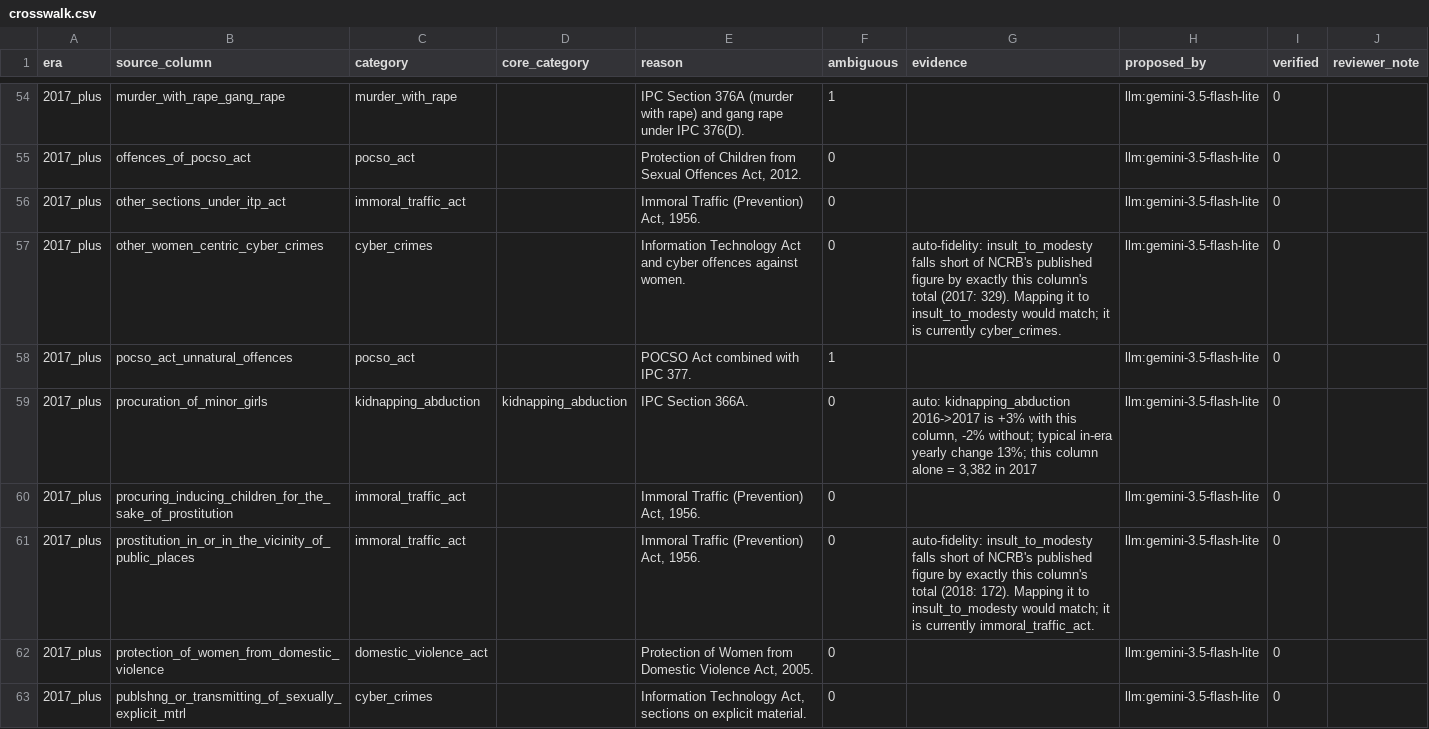
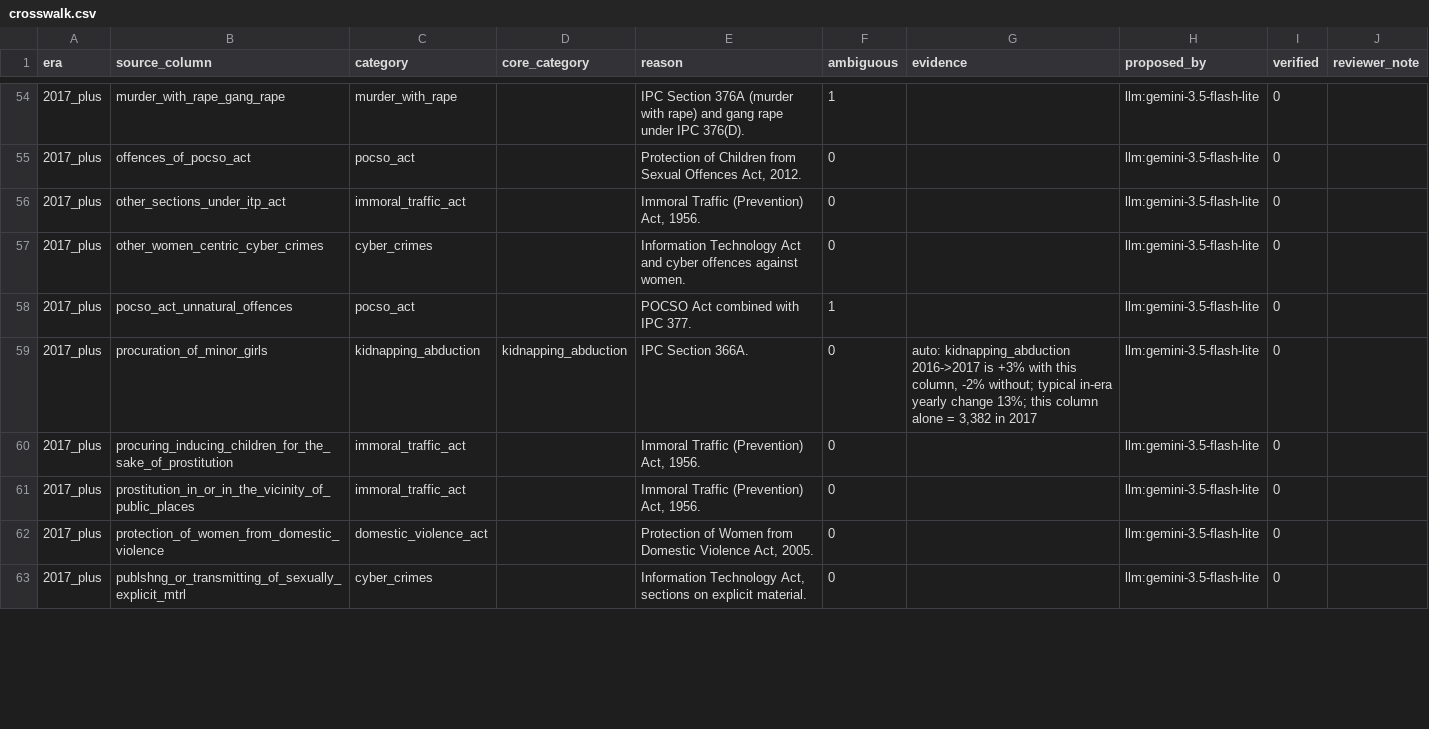
Before and after one commit to Sanchit-Ras/women-safety-ml-system, a CSV file: data/crosswalk.csv, drawn as a sheet; only a part is shown, gaps mark what is left out; the diff covers the shown part only.

Commit message:
Fidelity hints require a match in every published year (removes coincidental single-year hits)

```diff
--- a/data/crosswalk.csv
+++ b/data/crosswalk.csv
@@ -56,3 +56,3 @@ era,source_column,category,core_category,reason,ambiguous,evidence,proposed_by,v
 2017_plus,other_sections_under_itp_act,immoral_traffic_act,,"Immoral Traffic (Prevention) Act, 1956.",0,,llm:gemini-3.5-flash-lite,0,
-2017_plus,other_women_centric_cyber_crimes,cyber_crimes,,Information Technology Act and cyber offences against women.,0,auto-fidelity: insult_to_modesty falls short of NCRB's published figure by exactly this column's total (2017: 329). Mapping it to insult_to_modesty would match; it is currently cyber_crimes.,llm:gemini-3.5-flash-lite,0,
+2017_plus,other_women_centric_cyber_crimes,cyber_crimes,,Information Technology Act and cyber offences against women.,0,,llm:gemini-3.5-flash-lite,0,
 2017_plus,pocso_act_unnatural_offences,pocso_act,,POCSO Act combined with IPC 377.,1,,llm:gemini-3.5-flash-lite,0,
@@ -60,3 +60,3 @@ era,source_column,category,core_category,reason,ambiguous,evidence,proposed_by,v
 2017_plus,procuring_inducing_children_for_the_sake_of_prostitution,immoral_traffic_act,,"Immoral Traffic (Prevention) Act, 1956.",0,,llm:gemini-3.5-flash-lite,0,
-2017_plus,prostitution_in_or_in_the_vicinity_of_public_places,immoral_traffic_act,,"Immoral Traffic (Prevention) Act, 1956.",0,auto-fidelity: insult_to_modesty falls short of NCRB's published figure by exactly this column's total (2018: 172). Mapping it to insult_to_modesty would match; it is currently immoral_traffic_act.,llm:gemini-3.5-flash-lite,0,
+2017_plus,prostitution_in_or_in_the_vicinity_of_public_places,immoral_traffic_act,,"Immoral Traffic (Prevention) Act, 1956.",0,,llm:gemini-3.5-flash-lite,0,
 2017_plus,protection_of_women_from_domestic_violence,domestic_violence_act,,"Protection of Women from Domestic Violence Act, 2005.",0,,llm:gemini-3.5-flash-lite,0,
```
Also changed, not shown: 8 edited cells elsewhere in this file, 1 other file.
